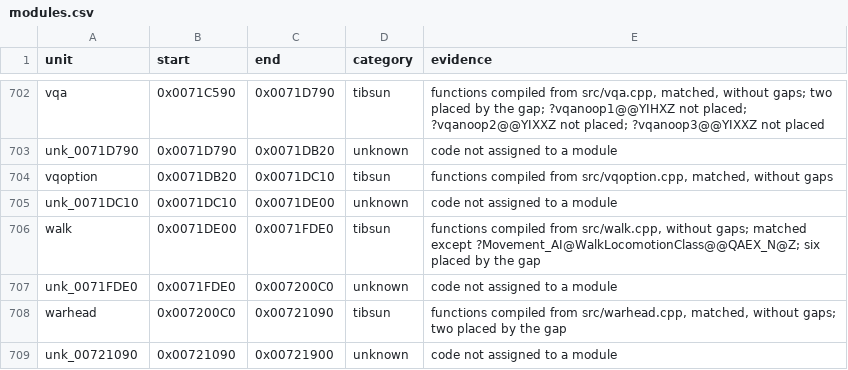
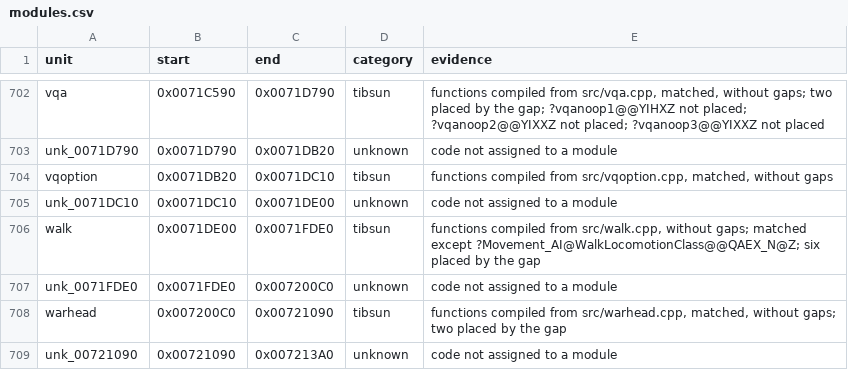
Before and after one commit to meastes/RedAlert2, a CSV file: config/ra2-1.006/modules.csv, drawn as a sheet; only a part is shown, gaps mark what is left out; the diff covers the shown part only.

```diff
--- a/config/ra2-1.006/modules.csv
+++ b/config/ra2-1.006/modules.csv
@@ -708,2 +708,2 @@ unk_0071FDE0,0x0071FDE0,0x007200C0,unknown,code not assigned to a module
 warhead,0x007200C0,0x00721090,tibsun,"functions compiled from src/warhead.cpp, matched, without gaps; two placed by the gap"
-unk_00721090,0x00721090,0x00721900,unknown,code not assigned to a module
+unk_00721090,0x00721090,0x007213A0,unknown,code not assigned to a module
```
Also changed, not shown: 2 edited cells elsewhere in this file, config/ra2-1.006/functions.csv, 1 other file.
